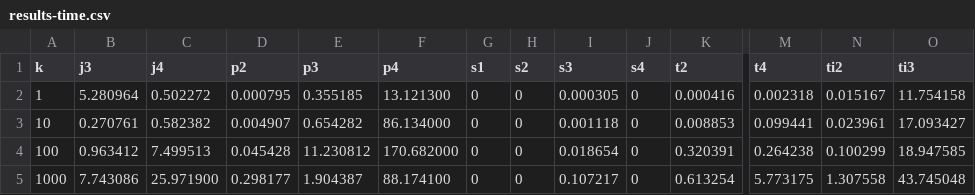
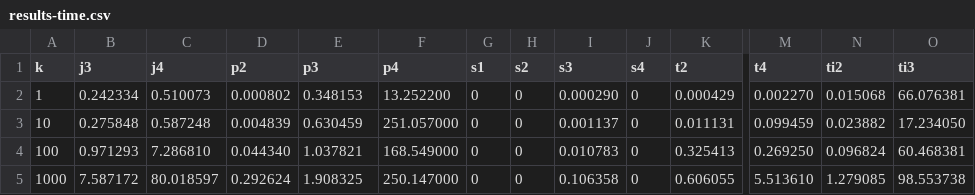
Before and after one commit to asugomez/qdags, a CSV file: runqueries/outputs/query1000results/lqdags/results-time.csv, drawn as a sheet; only a part is shown, gaps mark what is left out; the diff names each change by its address in the sheet, - before the commit and + after, or states it on an @@ line.

Commit message:
[RESULTS][LQDAGS][V1000] new reuslts

```diff
--- a/runqueries/outputs/query1000results/lqdags/results-time.csv
+++ b/runqueries/outputs/query1000results/lqdags/results-time.csv
-B2 (j3): 5.280964
+B2 (j3): 0.242334
-C2 (j4): 0.502272
+C2 (j4): 0.510073
-D2 (p2): 0.000795
+D2 (p2): 0.000802
-E2 (p3): 0.355185
+E2 (p3): 0.348153
-F2 (p4): 13.121300
+F2 (p4): 13.252200
-I2 (s3): 0.000305
+I2 (s3): 0.000290
-K2 (t2): 0.000416
+K2 (t2): 0.000429
-M2 (t4): 0.002318
+M2 (t4): 0.002270
-N2 (ti2): 0.015167
+N2 (ti2): 0.015068
-O2 (ti3): 11.754158
+O2 (ti3): 66.076381
-B3 (j3): 0.270761
+B3 (j3): 0.275848
-C3 (j4): 0.582382
+C3 (j4): 0.587248
-D3 (p2): 0.004907
+D3 (p2): 0.004839
-E3 (p3): 0.654282
+E3 (p3): 0.630459
-F3 (p4): 86.134000
+F3 (p4): 251.057000
-I3 (s3): 0.001118
+I3 (s3): 0.001137
-K3 (t2): 0.008853
+K3 (t2): 0.011131
-M3 (t4): 0.099441
+M3 (t4): 0.099459
-N3 (ti2): 0.023961
+N3 (ti2): 0.023882
-O3 (ti3): 17.093427
+O3 (ti3): 17.234050
-B4 (j3): 0.963412
+B4 (j3): 0.971293
-C4 (j4): 7.499513
+C4 (j4): 7.286810
-D4 (p2): 0.045428
+D4 (p2): 0.044340
-E4 (p3): 11.230812
+E4 (p3): 1.037821
-F4 (p4): 170.682000
+F4 (p4): 168.549000
-I4 (s3): 0.018654
+I4 (s3): 0.010783
-K4 (t2): 0.320391
+K4 (t2): 0.325413
-M4 (t4): 0.264238
+M4 (t4): 0.269250
-N4 (ti2): 0.100299
+N4 (ti2): 0.096824
-O4 (ti3): 18.947585
+O4 (ti3): 60.468381
-B5 (j3): 7.743086
+B5 (j3): 7.587172
-C5 (j4): 25.971900
+C5 (j4): 80.018597
-D5 (p2): 0.298177
+D5 (p2): 0.292624
-E5 (p3): 1.904387
+E5 (p3): 1.908325
-F5 (p4): 88.174100
+F5 (p4): 250.147000
-I5 (s3): 0.107217
+I5 (s3): 0.106358
-K5 (t2): 0.613254
+K5 (t2): 0.606055
-M5 (t4): 5.773175
+M5 (t4): 5.513610
-N5 (ti2): 1.307558
+N5 (ti2): 1.279085
-O5 (ti3): 43.745048
+O5 (ti3): 98.553738
```
Also changed, not shown: 42 other files.
